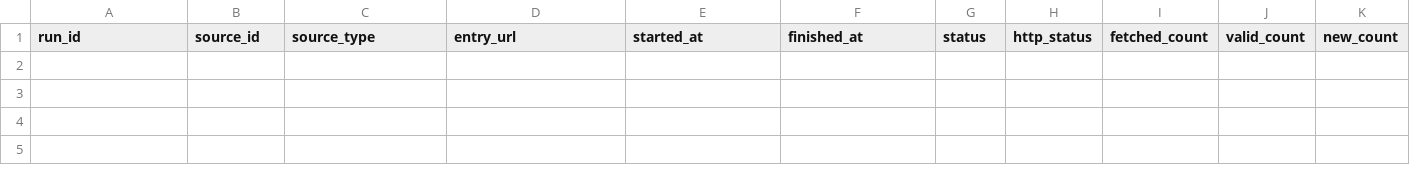
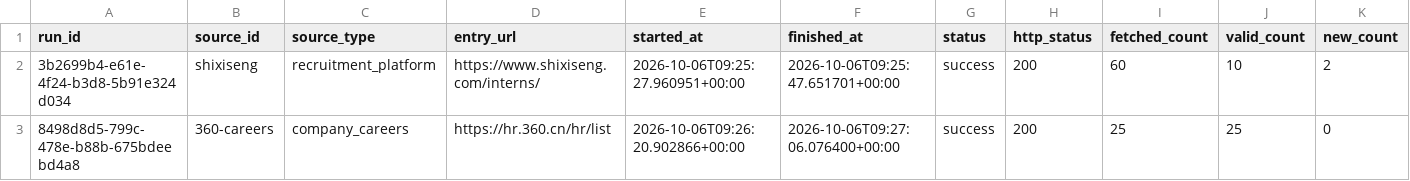
Before and after one commit to jyuhan1d6-droi/110job-tracking-assessment, a CSV file: evidence/templates/collection-runs.csv, drawn as a sheet; only a part is shown; rows hold the shown columns only; the diff names each change by its address in the sheet, - before the commit and + after, or states it on an @@ line.

```diff
--- a/evidence/templates/collection-runs.csv
+++ b/evidence/templates/collection-runs.csv
+row 2: 3b2699b4-e61e-4f24-b3d8-5b91e324d034 | shixiseng | recruitment_platform | https://www.shixiseng.com/interns/ | 2026-10-06T09:25:27.960951+00:00 | 2026-10-06T09:25:47.651701+00:00 | success | 200 | 60 | 10 | 2
+row 3: 8498d8d5-799c-478e-b88b-675bdeebd4a8 | 360-careers | company_careers | https://hr.360.cn/hr/list | 2026-10-06T09:26:20.902866+00:00 | 2026-10-06T09:27:06.076400+00:00 | success | 200 | 25 | 25 | 0
```
Also changed, not shown: evidence/templates/source-evidence.csv, evidence/templates/test-cases.csv, 41 other files.
